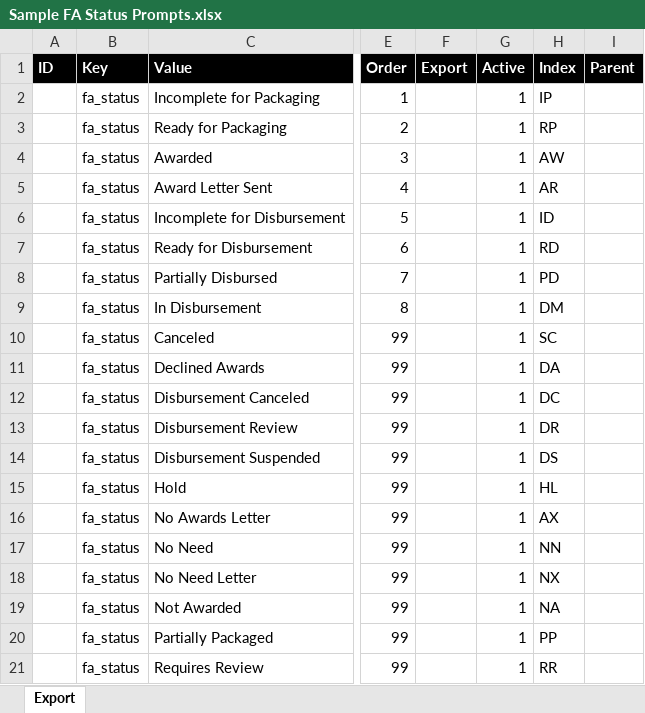
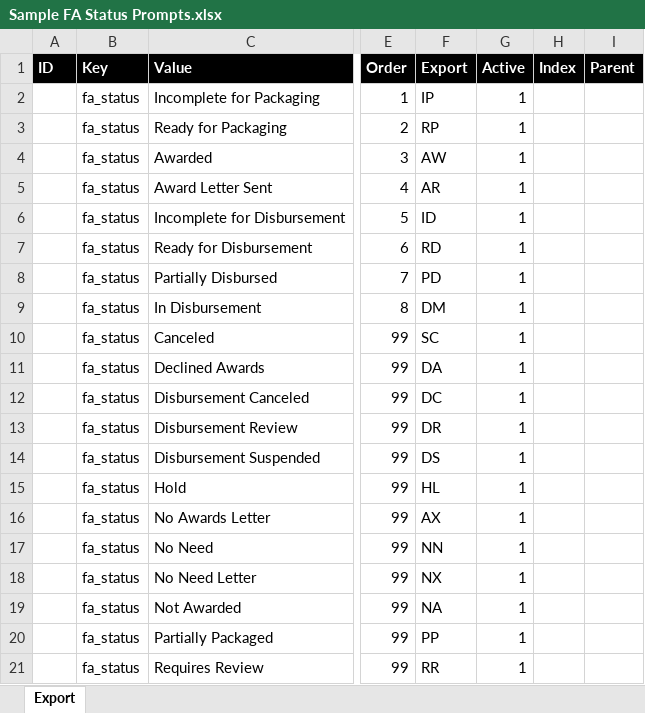
Before and after one commit to WyattBest/PowerSlate, an Excel workbook: Sample FA Status Prompts.xlsx, sheet Export, drawn as a sheet; only a part is shown, gaps mark what is left out; values as stored, in another font and other column widths than the file's, no borders; the diff names each change by its address in the sheet, - before the commit and + after, or states it on an @@ line.

Commit message:
Update fa_status prompts
Moved code value to Export Value instead of Index to support auto-mapping in Slate.

```diff
--- a/Sample FA Status Prompts.xlsx (sheet Export)
+++ b/Sample FA Status Prompts.xlsx (sheet Export)
-F2 (Export): (empty)
+F2 (Export): IP
-H2 (Index): IP
+H2 (Index): (empty)
-F3 (Export): (empty)
+F3 (Export): RP
-H3 (Index): RP
+H3 (Index): (empty)
-F4 (Export): (empty)
+F4 (Export): AW
-H4 (Index): AW
+H4 (Index): (empty)
-F5 (Export): (empty)
+F5 (Export): AR
-H5 (Index): AR
+H5 (Index): (empty)
-F6 (Export): (empty)
+F6 (Export): ID
-H6 (Index): ID
+H6 (Index): (empty)
-F7 (Export): (empty)
+F7 (Export): RD
-H7 (Index): RD
+H7 (Index): (empty)
-F8 (Export): (empty)
+F8 (Export): PD
-H8 (Index): PD
+H8 (Index): (empty)
-F9 (Export): (empty)
+F9 (Export): DM
-H9 (Index): DM
+H9 (Index): (empty)
-F10 (Export): (empty)
+F10 (Export): SC
-H10 (Index): SC
+H10 (Index): (empty)
-F11 (Export): (empty)
+F11 (Export): DA
-H11 (Index): DA
+H11 (Index): (empty)
-F12 (Export): (empty)
+F12 (Export): DC
-H12 (Index): DC
+H12 (Index): (empty)
-F13 (Export): (empty)
+F13 (Export): DR
-H13 (Index): DR
+H13 (Index): (empty)
-F14 (Export): (empty)
+F14 (Export): DS
-H14 (Index): DS
+H14 (Index): (empty)
-F15 (Export): (empty)
+F15 (Export): HL
-H15 (Index): HL
+H15 (Index): (empty)
-F16 (Export): (empty)
+F16 (Export): AX
-H16 (Index): AX
+H16 (Index): (empty)
-F17 (Export): (empty)
+F17 (Export): NN
-H17 (Index): NN
+H17 (Index): (empty)
-F18 (Export): (empty)
+F18 (Export): NX
-H18 (Index): NX
+H18 (Index): (empty)
-F19 (Export): (empty)
+F19 (Export): NA
-H19 (Index): NA
+H19 (Index): (empty)
-F20 (Export): (empty)
+F20 (Export): PP
-H20 (Index): PP
+H20 (Index): (empty)
-F21 (Export): (empty)
+F21 (Export): RR
-H21 (Index): RR
+H21 (Index): (empty)
```
